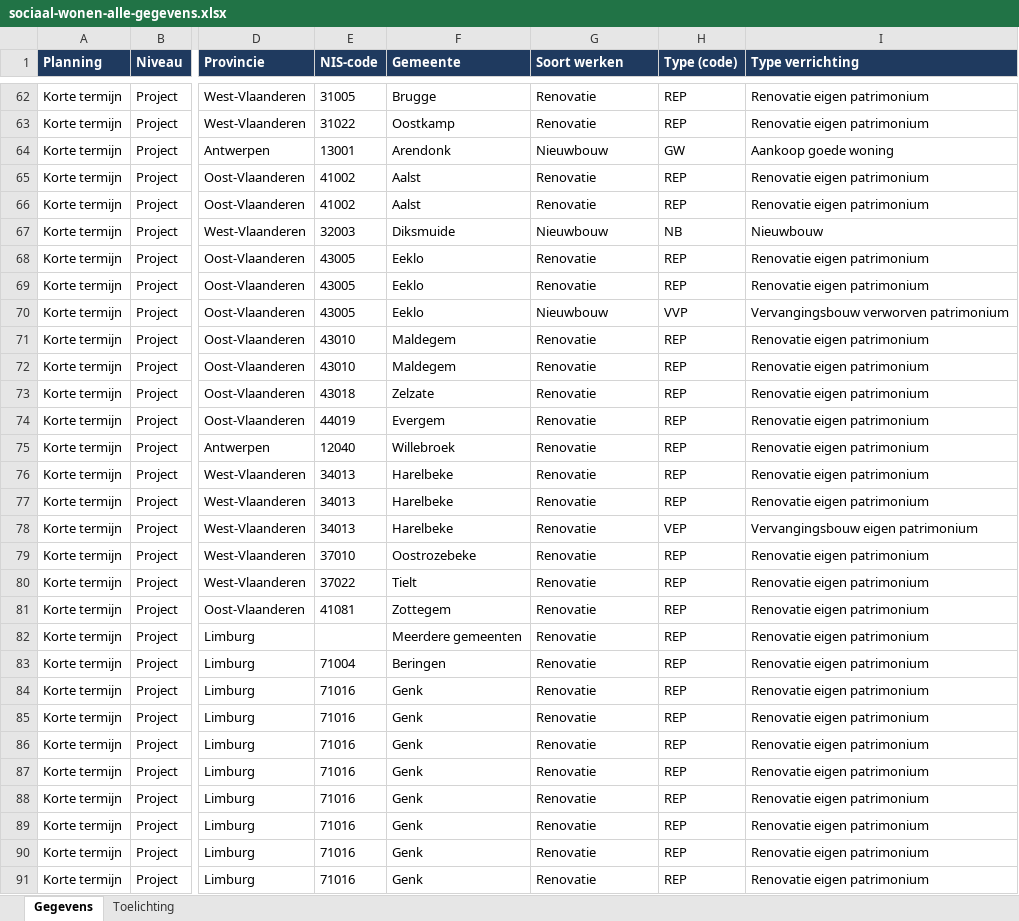
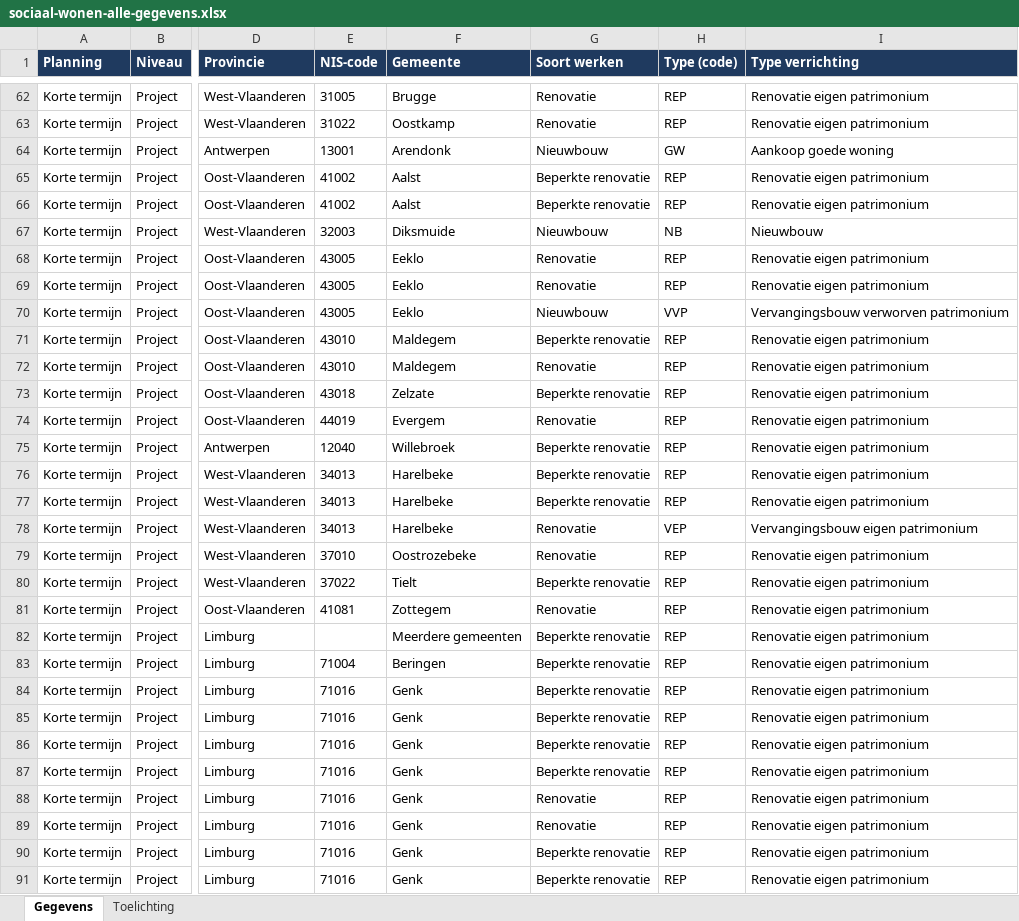
Before and after one commit to gehuybre/embuild-analyses, an Excel workbook: apps/sociaal-wonen/public/data/sociaal-wonen-alle-gegevens.xlsx, sheet Gegevens, drawn as a sheet; only a part is shown, gaps mark what is left out; values as stored, in another font and other column widths than the file's, no borders; table styles not drawn; the diff covers the shown part only; the diff names each change by its address in the sheet, - before the commit and + after, or states it on an @@ line.

```diff
--- a/apps/sociaal-wonen/public/data/sociaal-wonen-alle-gegevens.xlsx (sheet Gegevens)
+++ b/apps/sociaal-wonen/public/data/sociaal-wonen-alle-gegevens.xlsx (sheet Gegevens)
-G65:G66 (Soort werken): Renovatie
+G65:G66 (Soort werken): Beperkte renovatie
-G71 (Soort werken): Renovatie
+G71 (Soort werken): Beperkte renovatie
-G73 (Soort werken): Renovatie
+G73 (Soort werken): Beperkte renovatie
-G75:G77 (Soort werken): Renovatie
+G75:G77 (Soort werken): Beperkte renovatie
-G80 (Soort werken): Renovatie
+G80 (Soort werken): Beperkte renovatie
-G82:G87 (Soort werken): Renovatie
+G82:G87 (Soort werken): Beperkte renovatie
-G90:G91 (Soort werken): Renovatie
+G90:G91 (Soort werken): Beperkte renovatie
```
Also changed, not shown: 51 edited cells elsewhere in this sheet, sheet Toelichting, 17 other files.
